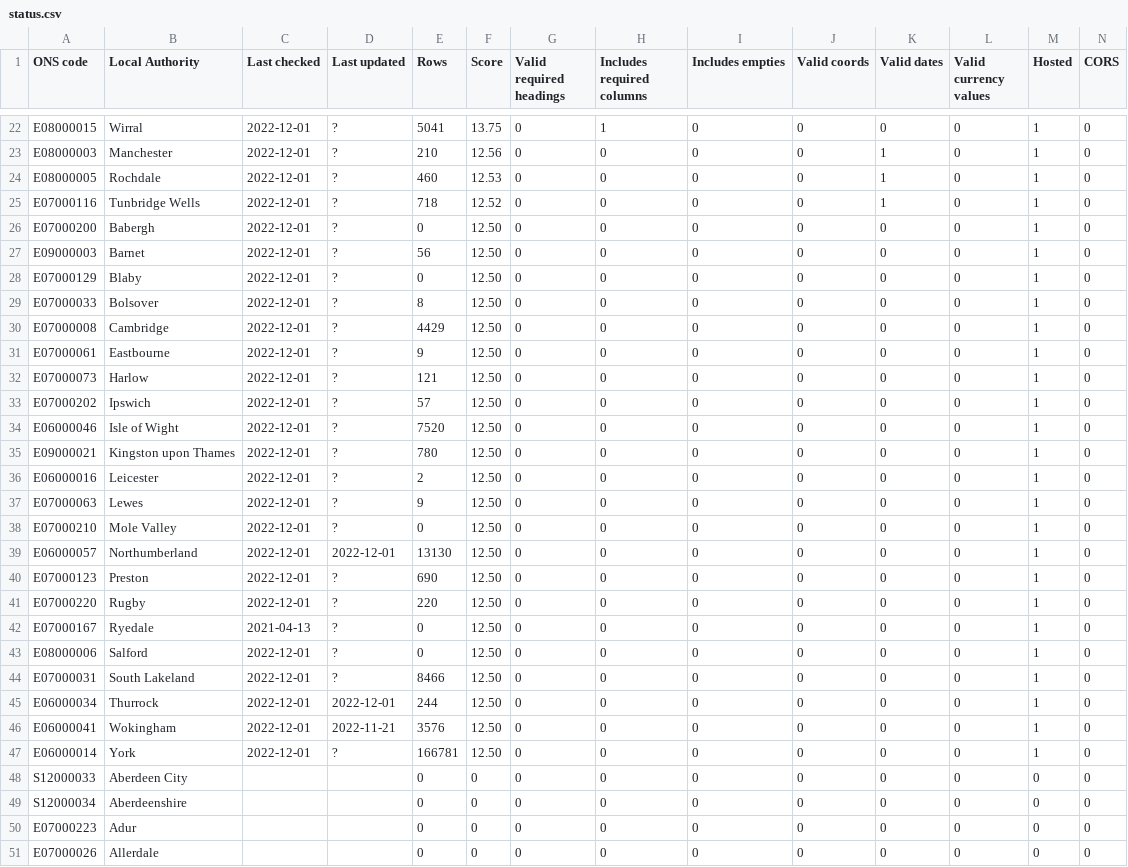
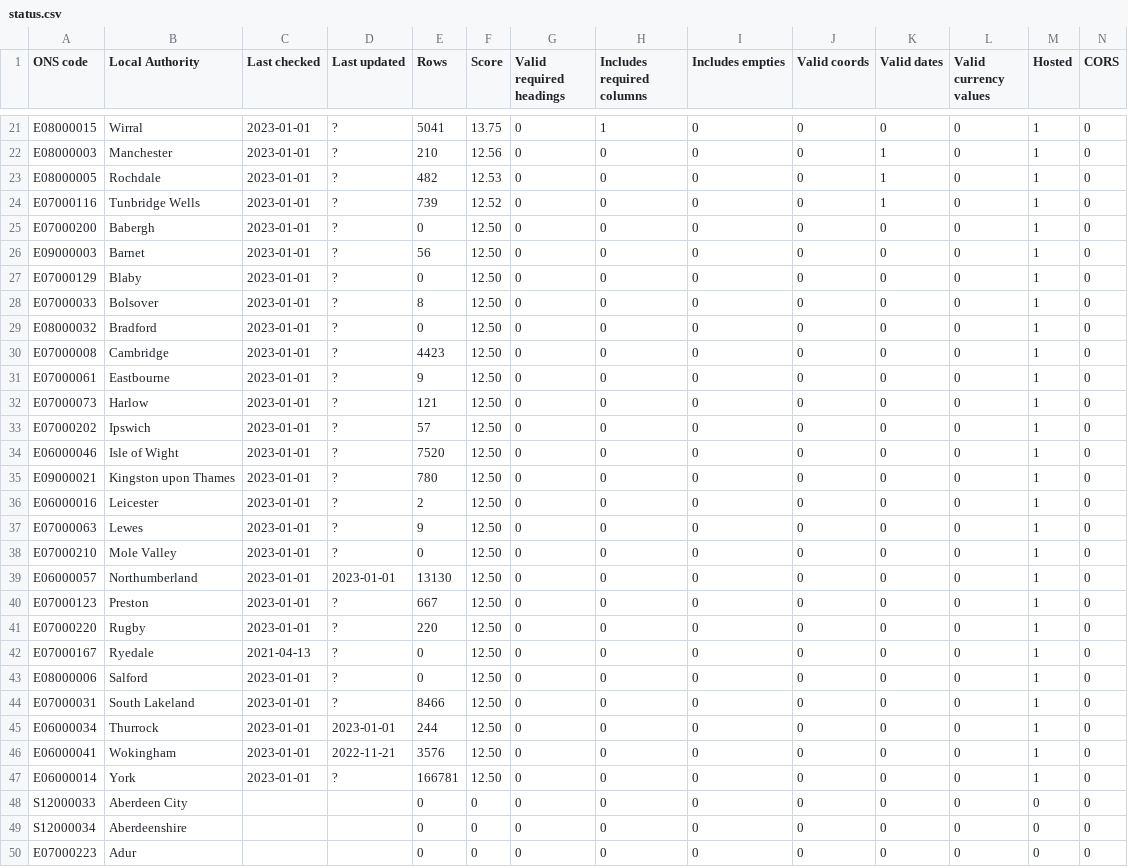
Before and after one commit to odileeds/business-rates, a CSV file: status.csv, drawn as a sheet; only a part is shown, gaps mark what is left out; the shorter side is filled out with more unchanged rows; addresses are those after the commit; the diff covers the shown part only; the diff names each change by its address in the sheet, - before the commit and + after, or states it on an @@ line.

```diff
--- a/status.csv
+++ b/status.csv
-C21:C28 (Last checked): 2022-12-01
+C21:C28 (Last checked): 2023-01-01
-E23 (Rows): 460
+E23 (Rows): 482
-E24 (Rows): 718
+E24 (Rows): 739
+row 29: E08000032 | Bradford | 2023-01-01 | ? | 0 | 12.50 | 0 | 0 | 0 | 0 | 0 | 0 | 1 | 0
-C30:C41 (Last checked): 2022-12-01
+C30:C41 (Last checked): 2023-01-01
-E30 (Rows): 4429
+E30 (Rows): 4423
-D39 (Last updated): 2022-12-01
+D39 (Last updated): 2023-01-01
-E40 (Rows): 690
+E40 (Rows): 667
-C43:C47 (Last checked): 2022-12-01
+C43:C47 (Last checked): 2023-01-01
-D45 (Last updated): 2022-12-01
+D45 (Last updated): 2023-01-01
```
Also changed, not shown: 1 removed row and 32 edited cells elsewhere in this file, 1 other file.
